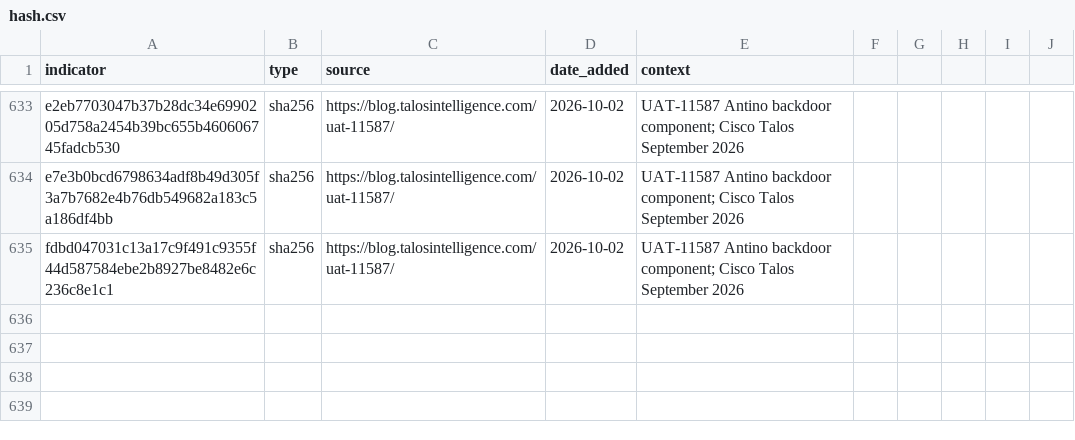
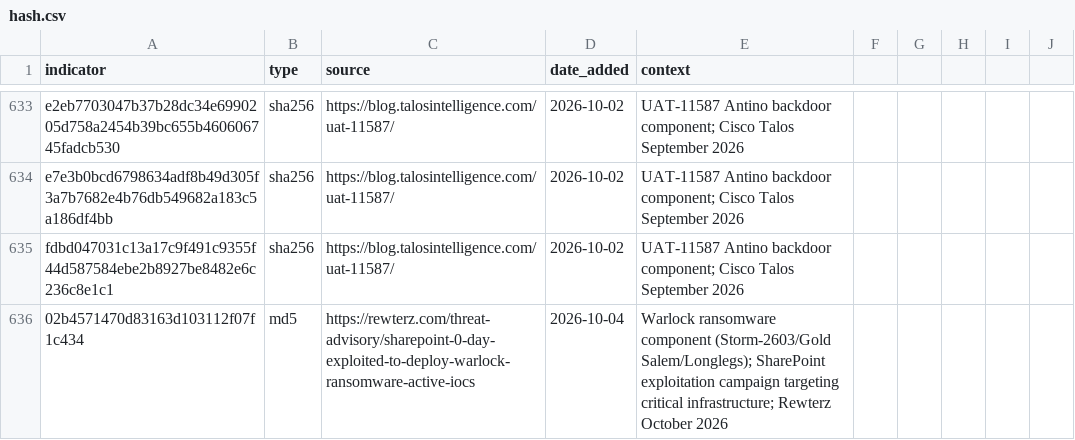
Before and after one commit to C-E-S-3/detection-engineering, a CSV file: iocs/hash.csv, drawn as a sheet; only a part is shown, gaps mark what is left out.

```diff
--- a/iocs/hash.csv
+++ b/iocs/hash.csv
@@ -635 +635,2 @@ e7e3b0bcd6798634adf8b49d305f3a7b7682e4b76db549682a183c5a186df4bb,sha256,https://
 fdbd047031c13a17c9f491c9355f44d587584ebe2b8927be8482e6c236c8e1c1,sha256,https://blog.talosintelligence.com/uat-11587/,2026-10-02,UAT-11587 Antino backdoor component; Cisco Talos September 2026
+02b4571470d83163d103112f07f1c434,md5,https://rewterz.com/threat-advisory/sharepoint-0-day-exploited-to-deploy-warlock-ransomware-active-iocs,2026-10-04,Warlock ransomware component (Storm-2603/Gold Salem/Longlegs); SharePoint exploitation campaign targeting critical infrastructure; Rewterz October 2026
```
Also changed, not shown: iocs/domain.csv, iocs/ip.csv, 6 other files.
